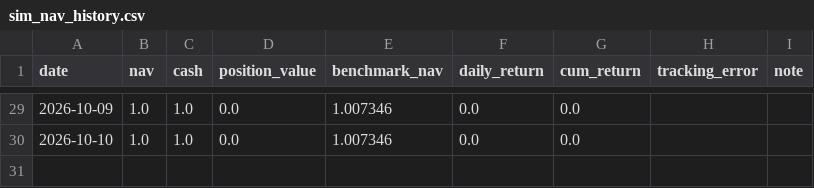
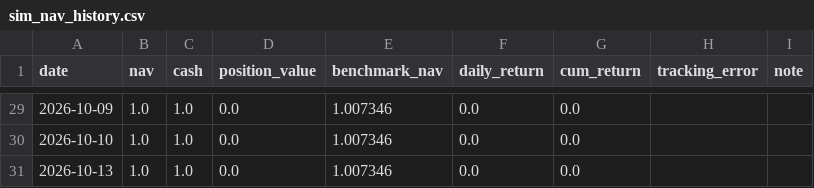
Before and after one commit to Dane666/work, a CSV file: data/state/sim_nav_history.csv, drawn as a sheet; only a part is shown, gaps mark what is left out.

```diff
--- a/data/state/sim_nav_history.csv
+++ b/data/state/sim_nav_history.csv
@@ -30 +30,2 @@ date,nav,cash,position_value,benchmark_nav,daily_return,cum_return,tracking_erro
 2026-10-10,1.0,1.0,0.0,1.007346,0.0,0.0,,
+2026-10-13,1.0,1.0,0.0,1.007346,0.0,0.0,,
```
Also changed, not shown: 3 other files.
